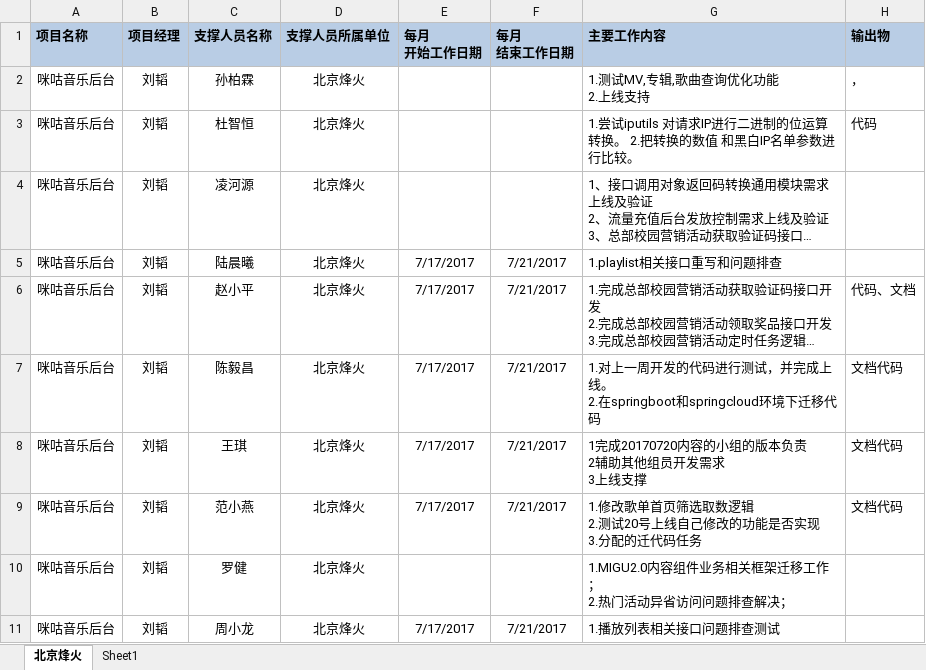
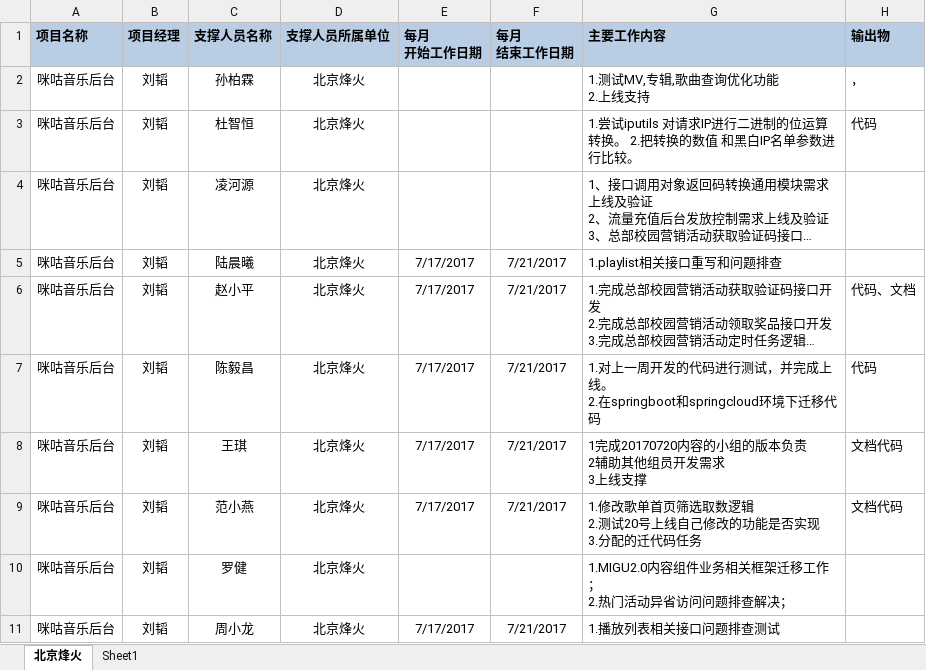
Before and after one commit to just-forking/weekReport, an Excel workbook: 20170721周报/技术支撑服务人员周报日报-20170721.xlsx, sheet 北京烽火, drawn as a sheet; long unchanged cells end in …; values as stored, in another font and other column widths than the file's, no borders; the diff names each change by its address in the sheet, - before the commit and + after, or states it on an @@ line.

Commit message:
提交
修改21的周报

```diff
--- a/20170721周报/技术支撑服务人员周报日报-20170721.xlsx (sheet 北京烽火)
+++ b/20170721周报/技术支撑服务人员周报日报-20170721.xlsx (sheet 北京烽火)
-H7 (输出物): 文档代码
+H7 (输出物): 代码
```
